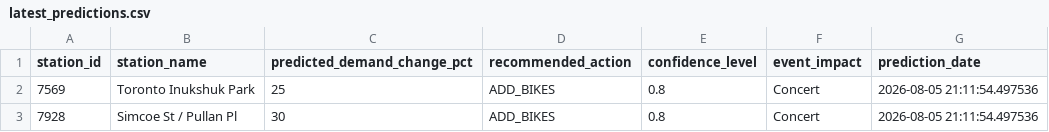
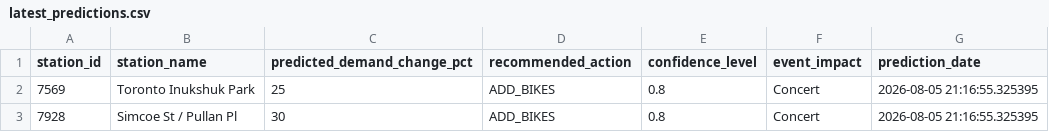
Before and after one commit to bryanpaget/toronto-bikeshare, a CSV file: predictions/latest_predictions.csv, drawn as a sheet.

```diff
--- a/predictions/latest_predictions.csv
+++ b/predictions/latest_predictions.csv
@@ -1,3 +1,3 @@
 "station_id","station_name","predicted_demand_change_pct","recommended_action","confidence_level","event_impact","prediction_date"
-"7569","Toronto Inukshuk Park",25,"ADD_BIKES",0.8,"Concert",2026-08-05 21:11:54.497536
-"7928","Simcoe St / Pullan Pl",30,"ADD_BIKES",0.8,"Concert",2026-08-05 21:11:54.497536
+"7569","Toronto Inukshuk Park",25,"ADD_BIKES",0.8,"Concert",2026-08-05 21:16:55.325395
+"7928","Simcoe St / Pullan Pl",30,"ADD_BIKES",0.8,"Concert",2026-08-05 21:16:55.325395
```
Also changed, not shown: data/consolidated_metrics.csv, 8 other files.
